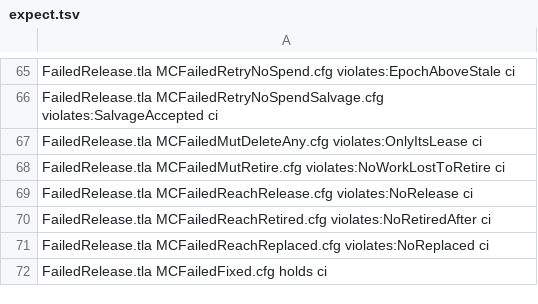
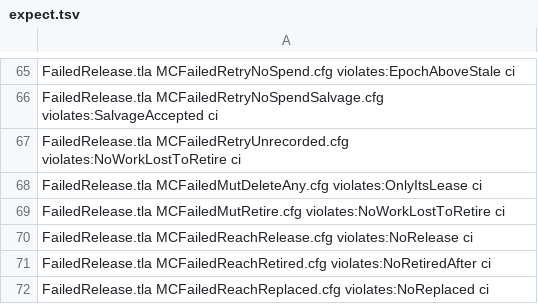
Before and after one commit to by77er/nest, a TSV file: verification/tla/sandbox-lease/expect.tsv, drawn as a sheet; only a part is shown, gaps mark what is left out; the shorter side is filled out with more unchanged rows; the diff names each change by its address in the sheet, - before the commit and + after, or states it on an @@ line.

```diff
--- a/verification/tla/sandbox-lease/expect.tsv
+++ b/verification/tla/sandbox-lease/expect.tsv
+row 67: FailedRelease.tla MCFailedRetryUnrecorded.cfg violates:NoWorkLostToRetire ci
```
Also changed, not shown: 21 other files.
